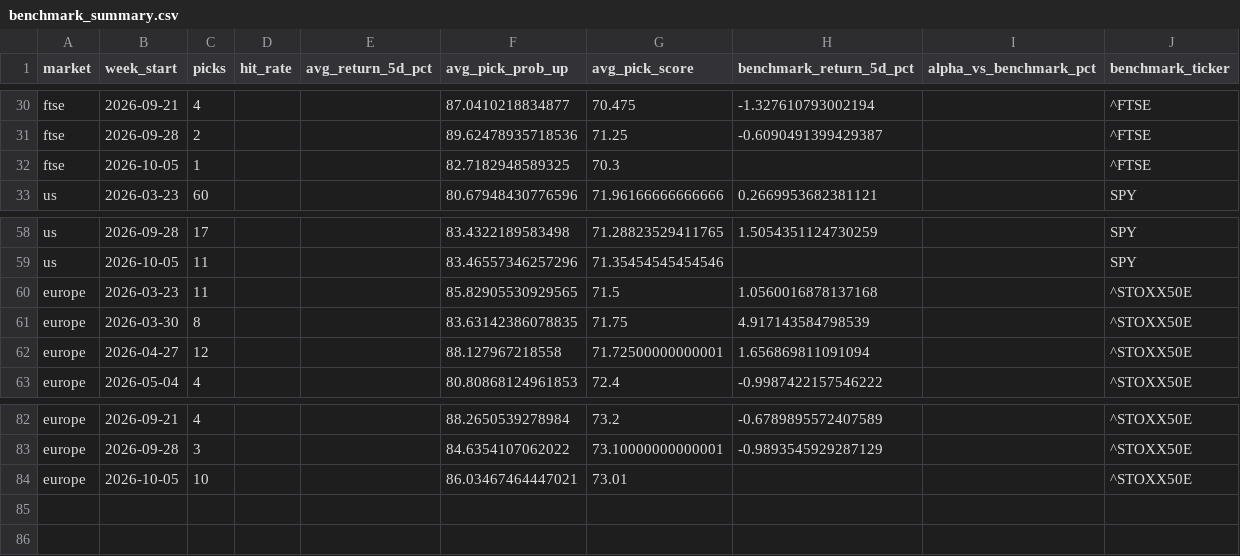
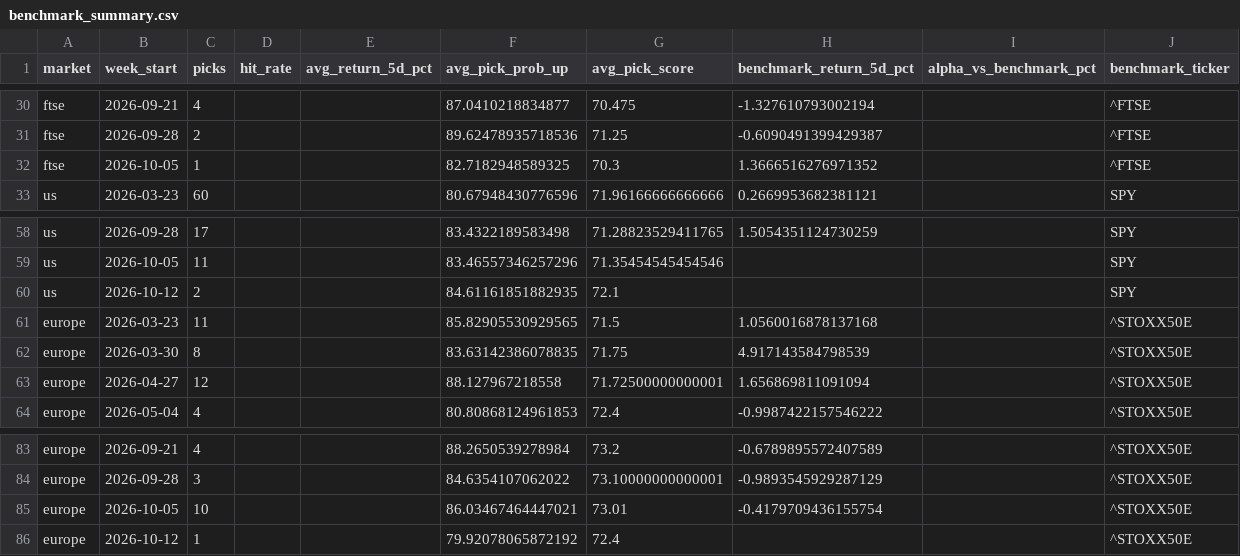
Before and after one commit to Toby0603/AlphaRank, a CSV file: benchmark_summary.csv, drawn as a sheet; only a part is shown, gaps mark what is left out.

```diff
--- a/benchmark_summary.csv
+++ b/benchmark_summary.csv
@@ -31,3 +31,3 @@ ftse,2026-09-21,4,,,87.0410218834877,70.475,-1.327610793002194,,^FTSE
 ftse,2026-09-28,2,,,89.62478935718536,71.25,-0.6090491399429387,,^FTSE
-ftse,2026-10-05,1,,,82.7182948589325,70.3,,,^FTSE
+ftse,2026-10-05,1,,,82.7182948589325,70.3,1.3666516276971352,,^FTSE
 us,2026-03-23,60,,,80.67948430776596,71.96166666666666,0.2669953682381121,,SPY
@@ -59,2 +59,3 @@ us,2026-09-28,17,,,83.4322189583498,71.28823529411765,1.5054351124730259,,SPY
 us,2026-10-05,11,,,83.46557346257296,71.35454545454546,,,SPY
+us,2026-10-12,2,,,84.61161851882935,72.1,,,SPY
 europe,2026-03-23,11,,,85.82905530929565,71.5,1.0560016878137168,,^STOXX50E
@@ -83,2 +84,3 @@ europe,2026-09-21,4,,,88.2650539278984,73.2,-0.6789895572407589,,^STOXX50E
 europe,2026-09-28,3,,,84.6354107062022,73.10000000000001,-0.9893545929287129,,^STOXX50E
-europe,2026-10-05,10,,,86.03467464447021,73.01,,,^STOXX50E
+europe,2026-10-05,10,,,86.03467464447021,73.01,-0.4179709436155754,,^STOXX50E
+europe,2026-10-12,1,,,79.92078065872192,72.4,,,^STOXX50E
```
Also changed, not shown: performance_history.csv, results_core.csv, 3 other files.
